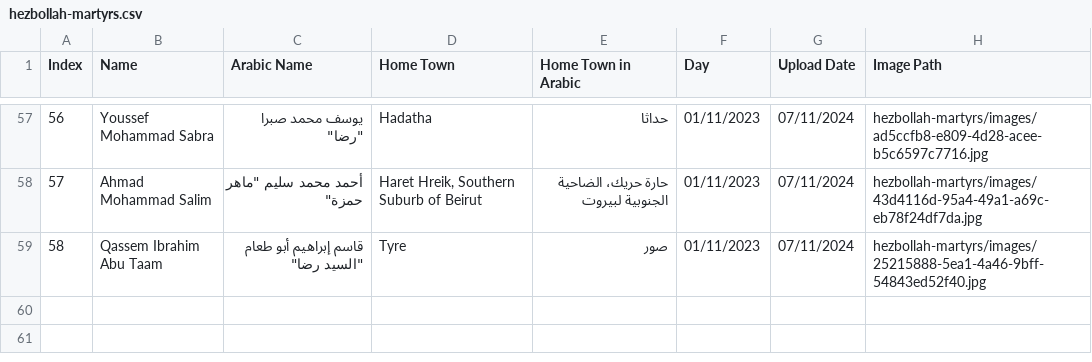
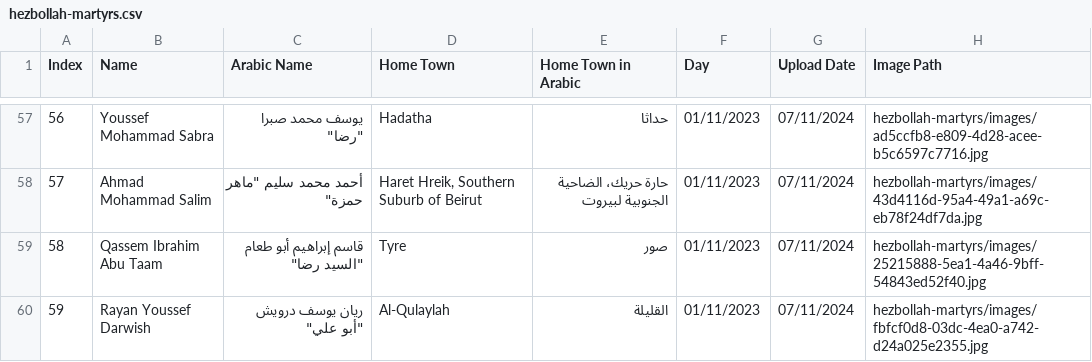
Before and after one commit to middle-east-buka/Lebanon, a CSV file: hezbollah-martyrs/hezbollah-martyrs.csv, drawn as a sheet; only a part is shown, gaps mark what is left out; the diff names each change by its address in the sheet, - before the commit and + after, or states it on an @@ line.

```diff
--- a/hezbollah-martyrs/hezbollah-martyrs.csv
+++ b/hezbollah-martyrs/hezbollah-martyrs.csv
+row 60: 59 | Rayan Youssef Darwish | ريان يوسف درويش "أبو علي" | Al-Qulaylah | القليلة | 01/11/2023 | 07/11/2024 | hezbollah-martyrs/images/fbfcf0d8-03dc-4ea0-a742-d24a025e2355.jpg
```
Also changed, not shown: 1 other file.
